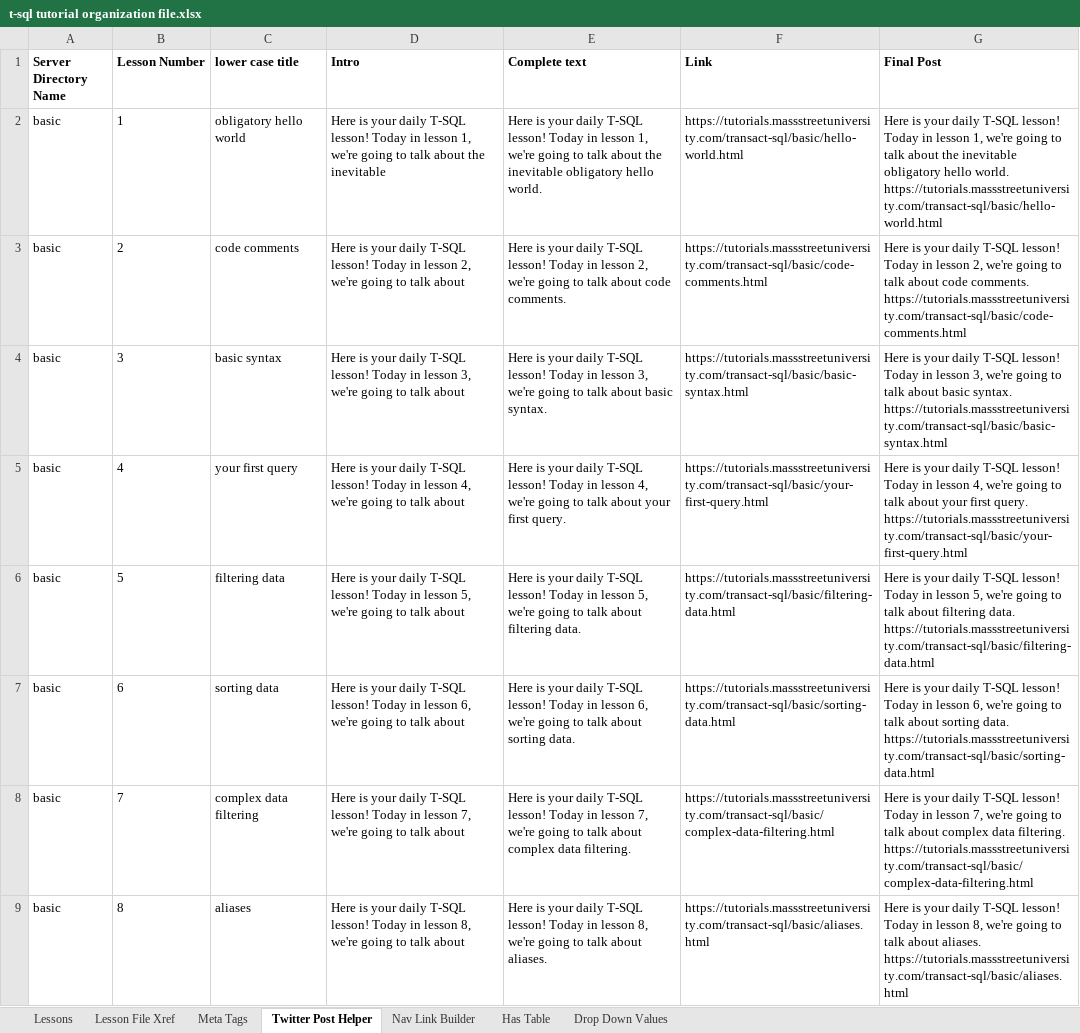
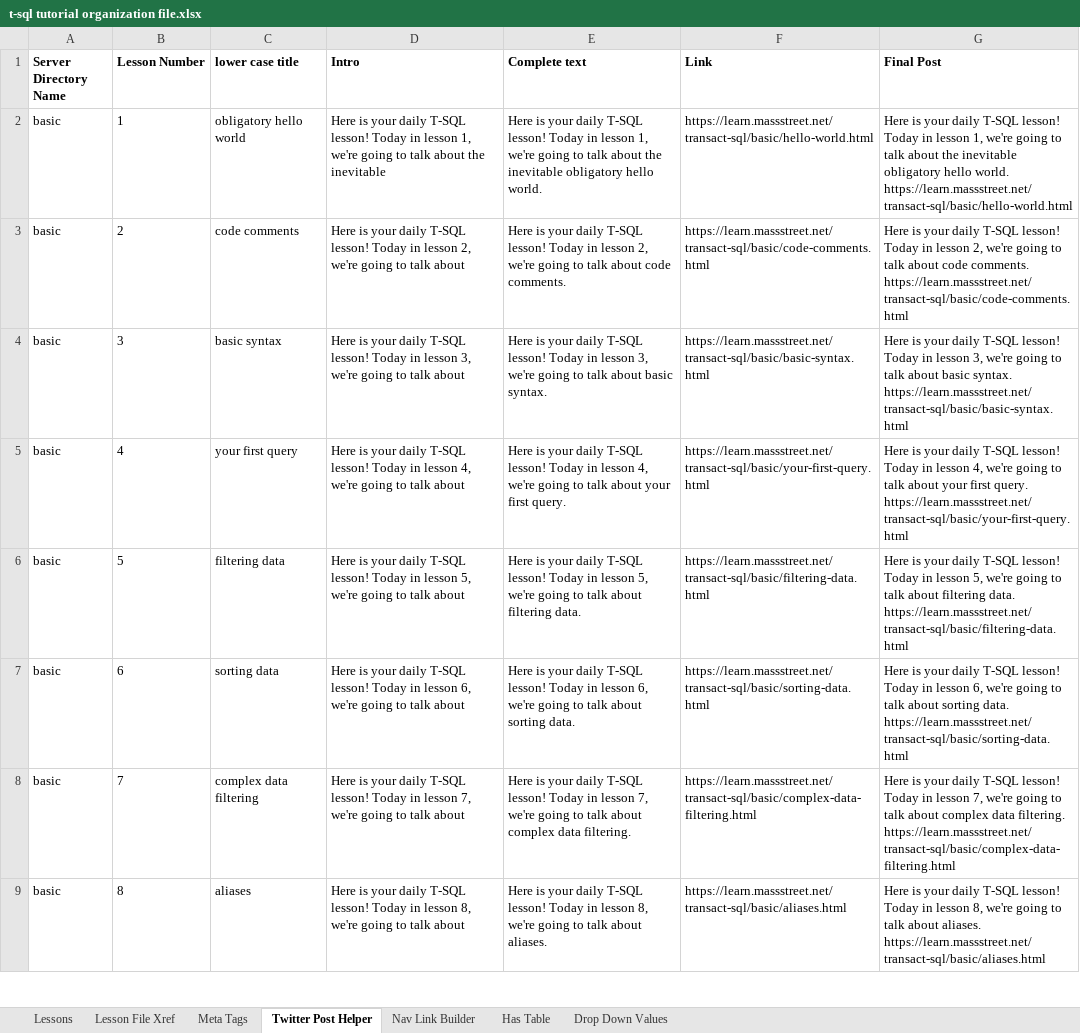
Before and after one commit to BobLovesData/code-tutorials, an Excel workbook: transact-sql/t-sql tutorial organization file.xlsx, sheet Twitter Post Helper, drawn as a sheet; only a part is shown; values as stored, in another font and other column widths than the file's, no borders; ↵ is a line break in a cell; the diff covers the shown part only; the diff names each change by its address in the sheet, - before the commit and + after, or states it on an @@ line.

```diff
--- a/transact-sql/t-sql tutorial organization file.xlsx (sheet Twitter Post Helper)
+++ b/transact-sql/t-sql tutorial organization file.xlsx (sheet Twitter Post Helper)
-F2 (Link): https://tutorials.massstreetuniversity.com/transact-sql/basic/hello-world.html
+F2 (Link): https://learn.massstreet.net/transact-sql/basic/hello-world.html
-G2 (Final Post): …hello world. ↵ https://tutorials.massstreetuniversity.com/transact-sql/basic/hello-world.html
+G2 (Final Post): …hello world. ↵ https://learn.massstreet.net/transact-sql/basic/hello-world.html
-F3 (Link): https://tutorials.massstreetuniversity.com/transact-sql/basic/code-comments.html
+F3 (Link): https://learn.massstreet.net/transact-sql/basic/code-comments.html
-G3 (Final Post): …code comments. ↵ https://tutorials.massstreetuniversity.com/transact-sql/basic/code-comments.html
+G3 (Final Post): …code comments. ↵ https://learn.massstreet.net/transact-sql/basic/code-comments.html
-F4 (Link): https://tutorials.massstreetuniversity.com/transact-sql/basic/basic-syntax.html
+F4 (Link): https://learn.massstreet.net/transact-sql/basic/basic-syntax.html
-G4 (Final Post): …basic syntax. ↵ https://tutorials.massstreetuniversity.com/transact-sql/basic/basic-syntax.html
+G4 (Final Post): …basic syntax. ↵ https://learn.massstreet.net/transact-sql/basic/basic-syntax.html
-F5 (Link): https://tutorials.massstreetuniversity.com/transact-sql/basic/your-first-query.html
+F5 (Link): https://learn.massstreet.net/transact-sql/basic/your-first-query.html
-G5 (Final Post): …first query. ↵ https://tutorials.massstreetuniversity.com/transact-sql/basic/your-first-query.html
+G5 (Final Post): …first query. ↵ https://learn.massstreet.net/transact-sql/basic/your-first-query.html
-F6 (Link): https://tutorials.massstreetuniversity.com/transact-sql/basic/filtering-data.html
+F6 (Link): https://learn.massstreet.net/transact-sql/basic/filtering-data.html
-G6 (Final Post): …filtering data. ↵ https://tutorials.massstreetuniversity.com/transact-sql/basic/filtering-data.html
+G6 (Final Post): …filtering data. ↵ https://learn.massstreet.net/transact-sql/basic/filtering-data.html
-F7 (Link): https://tutorials.massstreetuniversity.com/transact-sql/basic/sorting-data.html
+F7 (Link): https://learn.massstreet.net/transact-sql/basic/sorting-data.html
-G7 (Final Post): …sorting data. ↵ https://tutorials.massstreetuniversity.com/transact-sql/basic/sorting-data.html
+G7 (Final Post): …sorting data. ↵ https://learn.massstreet.net/transact-sql/basic/sorting-data.html
-F8 (Link): https://tutorials.massstreetuniversity.com/transact-sql/basic/complex-data-filtering.html
+F8 (Link): https://learn.massstreet.net/transact-sql/basic/complex-data-filtering.html
-G8 (Final Post): …data filtering. ↵ https://tutorials.massstreetuniversity.com/transact-sql/basic/complex-data-filtering.html
+G8 (Final Post): …data filtering. ↵ https://learn.massstreet.net/transact-sql/basic/complex-data-filtering.html
-F9 (Link): https://tutorials.massstreetuniversity.com/transact-sql/basic/aliases.html
+F9 (Link): https://learn.massstreet.net/transact-sql/basic/aliases.html
-G9 (Final Post): …about aliases. ↵ https://tutorials.massstreetuniversity.com/transact-sql/basic/aliases.html
+G9 (Final Post): …about aliases. ↵ https://learn.massstreet.net/transact-sql/basic/aliases.html
```
Also changed, not shown: 120 edited cells elsewhere in this sheet, sheet Nav Link Builder, sheet Lesson File Xref, sheet Meta Tags, python/tutorial organization file.xlsx, 26 other files.
